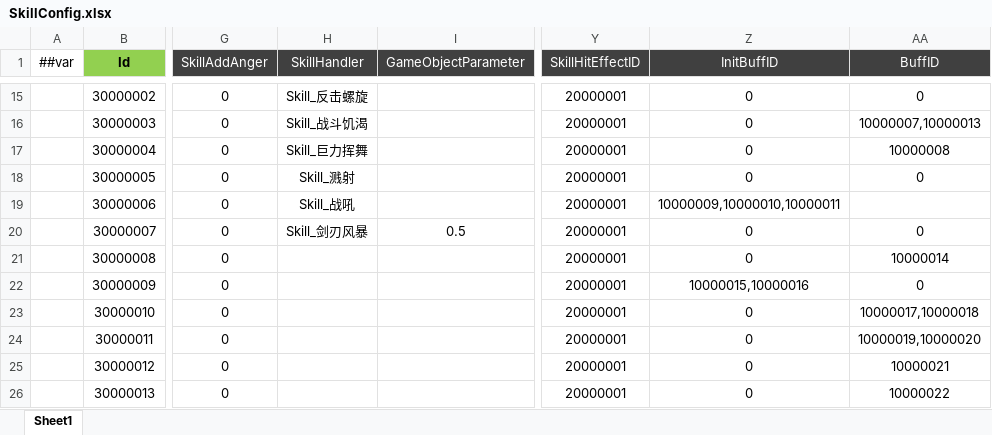
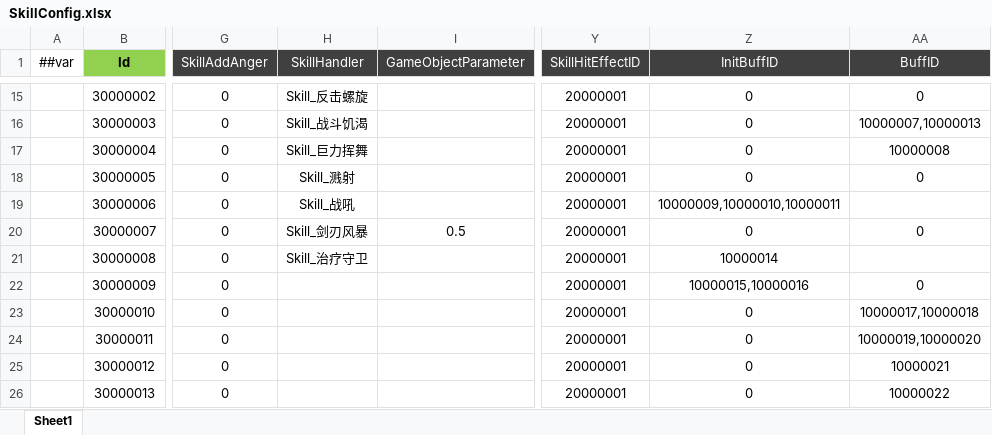
Before and after one commit to csyinghuochong/miniprogram_1, an Excel workbook: Unity/Assets/Config/Excel/SkillConfig.xlsx, sheet Sheet1, drawn as a sheet; only a part is shown, gaps mark what is left out; values as stored, in another font and other column widths than the file's, no borders; the diff names each change by its address in the sheet, - before the commit and + after, or states it on an @@ line.

```diff
--- a/Unity/Assets/Config/Excel/SkillConfig.xlsx (sheet Sheet1)
+++ b/Unity/Assets/Config/Excel/SkillConfig.xlsx (sheet Sheet1)
-H21 (SkillHandler): (empty)
+H21 (SkillHandler): Skill_治疗守卫
-Z21 (InitBuffID): 0
+Z21 (InitBuffID): 10000014
-AA21 (BuffID): 10000014
+AA21 (BuffID): (empty)
```
Also changed, not shown: Unity/Assets/Config/Excel/BuffConfig.xlsx, 23 other files.
